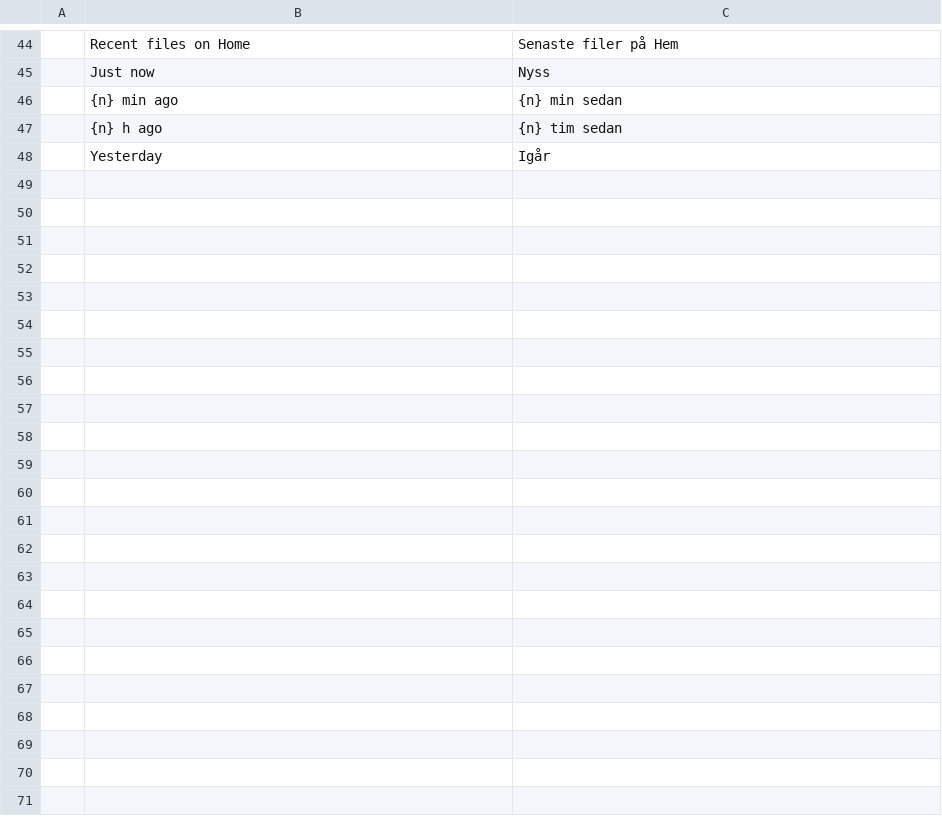
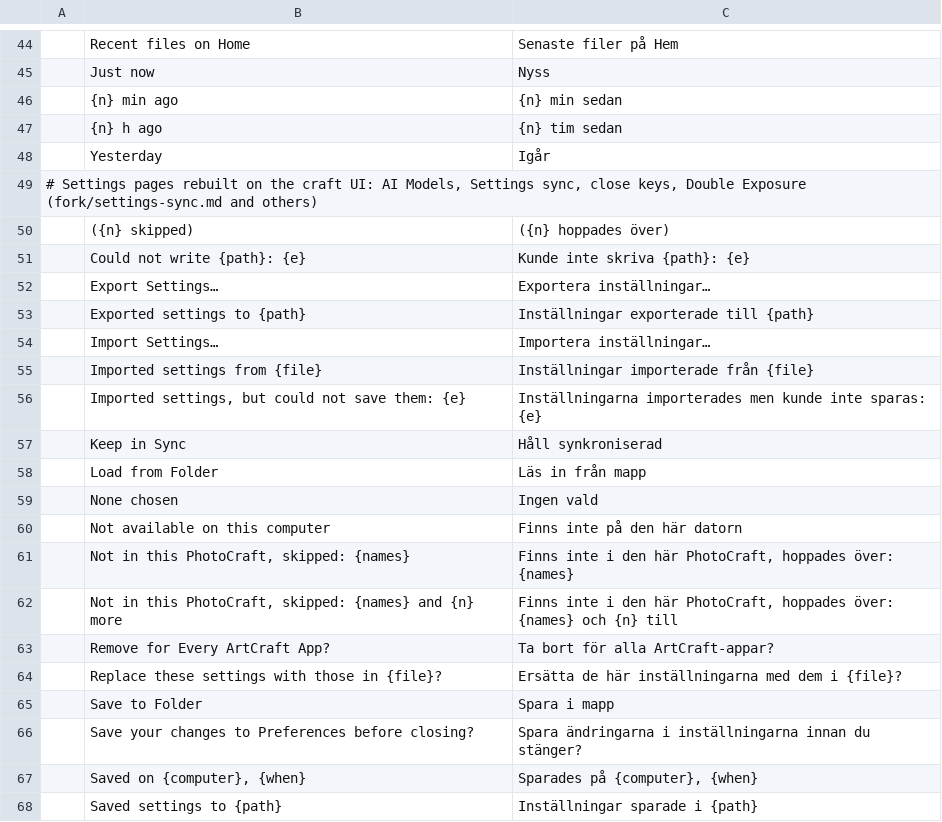
Before and after one commit to techneissa/photocraft, a TSV file: fork/i18n/sv.tsv, drawn as a sheet; only a part is shown, gaps mark what is left out; the diff covers the shown part only; the diff names each change by its address in the sheet, - before the commit and + after, or states it on an @@ line.

```diff
--- a/fork/i18n/sv.tsv
+++ b/fork/i18n/sv.tsv
+row 49: # Settings pages rebuilt on the craft UI: AI Models, Settings sync, close keys, Double Exposure (fork/settings-sync.md and others)
+row 50:  | ({n} skipped) | ({n} hoppades över)
+row 51:  | Could not write {path}: {e} | Kunde inte skriva {path}: {e}
+row 52:  | Export Settings… | Exportera inställningar…
+row 53:  | Exported settings to {path} | Inställningar exporterade till {path}
+row 54:  | Import Settings… | Importera inställningar…
+row 55:  | Imported settings from {file} | Inställningar importerade från {file}
+row 56:  | Imported settings, but could not save them: {e} | Inställningarna importerades men kunde inte sparas: {e}
+row 57:  | Keep in Sync | Håll synkroniserad
+row 58:  | Load from Folder | Läs in från mapp
+row 59:  | None chosen | Ingen vald
+row 60:  | Not available on this computer | Finns inte på den här datorn
+row 61:  | Not in this PhotoCraft, skipped: {names} | Finns inte i den här PhotoCraft, hoppades över: {names}
+row 62:  | Not in this PhotoCraft, skipped: {names} and {n} more | Finns inte i den här PhotoCraft, hoppades över: {names} och {n} till
+row 63:  | Remove for Every ArtCraft App? | Ta bort för alla ArtCraft-appar?
+row 64:  | Replace these settings with those in {file}? | Ersätta de här inställningarna med dem i {file}?
+row 65:  | Save to Folder | Spara i mapp
+row 66:  | Save your changes to Preferences before closing? | Spara ändringarna i inställningarna innan du stänger?
+row 67:  | Saved on {computer}, {when} | Sparades på {computer}, {when}
+row 68:  | Saved settings to {path} | Inställningar sparade i {path}
```
Also changed, not shown: 12 added rows elsewhere in this file, fork/i18n/ar.tsv, 44 other files.
